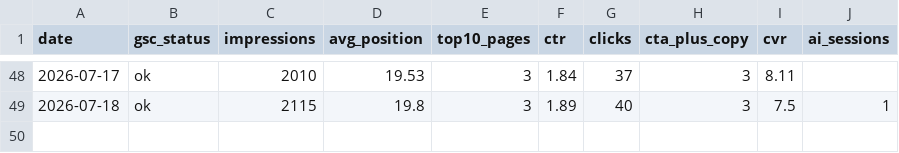
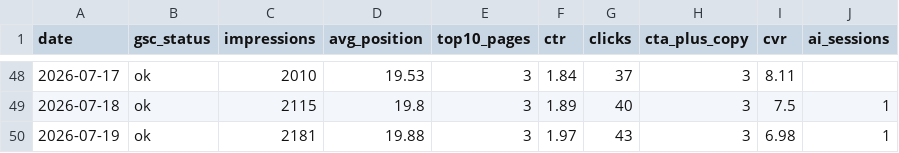
Before and after one commit to smkrrry-blip/sellersprite-lp-, a CSV file: kpi_history.csv, drawn as a sheet; only a part is shown, gaps mark what is left out.

Commit message:
chore: update dashboard data 2026-07-19

```diff
--- a/kpi_history.csv
+++ b/kpi_history.csv
@@ -49 +49,2 @@ date,gsc_status,impressions,avg_position,top10_pages,ctr,clicks,cta_plus_copy,cv
 2026-07-18,ok,2115,19.8,3,1.89,40,3,7.5,1
+2026-07-19,ok,2181,19.88,3,1.97,43,3,6.98,1
```
Also changed, not shown: 1 other file.
